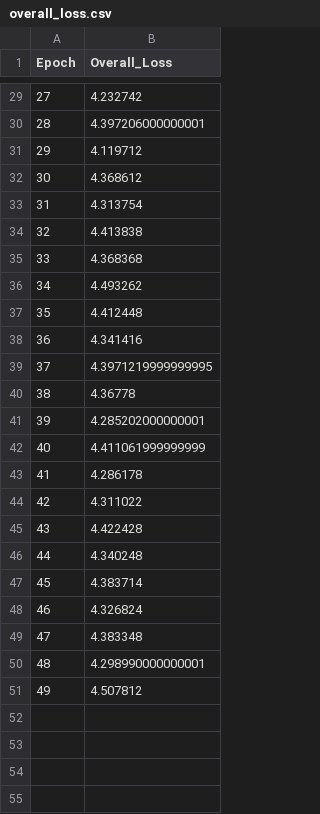
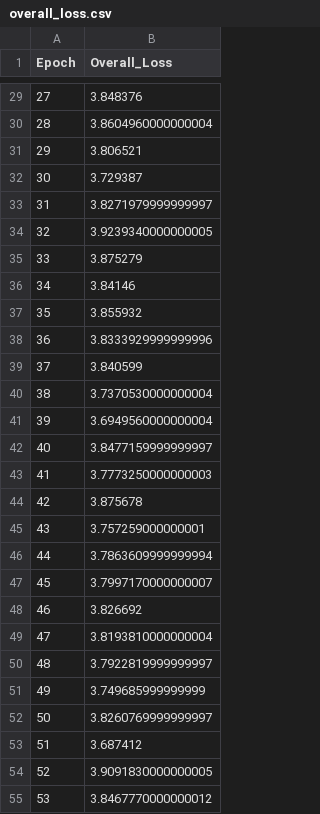
Before and after one commit to gktpmuhammed/fvlm, a CSV file: loss_analysis/overall_loss.csv, drawn as a sheet; only a part is shown, gaps mark what is left out; the diff covers the shown part only.

```diff
--- a/loss_analysis/overall_loss.csv
+++ b/loss_analysis/overall_loss.csv
@@ -29,23 +29,27 @@ Epoch,Overall_Loss
-27,4.232742
-28,4.397206000000001
-29,4.119712
-30,4.368612
-31,4.313754
-32,4.413838
-33,4.368368
-34,4.493262
-35,4.412448
-36,4.341416
-37,4.3971219999999995
-38,4.36778
-39,4.285202000000001
-40,4.411061999999999
-41,4.286178
-42,4.311022
-43,4.422428
-44,4.340248
-45,4.383714
-46,4.326824
-47,4.383348
-48,4.298990000000001
-49,4.507812
+27,3.848376
+28,3.8604960000000004
+29,3.806521
+30,3.729387
+31,3.8271979999999997
+32,3.9239340000000005
+33,3.875279
+34,3.84146
+35,3.855932
+36,3.8333929999999996
+37,3.840599
+38,3.7370530000000004
+39,3.6949560000000004
+40,3.8477159999999997
+41,3.7773250000000003
+42,3.875678
+43,3.757259000000001
+44,3.7863609999999994
+45,3.7997170000000007
+46,3.826692
+47,3.8193810000000004
+48,3.7922819999999997
+49,3.749685999999999
+50,3.8260769999999997
+51,3.687412
+52,3.9091830000000005
+53,3.8467770000000012
```
Also changed, not shown: 46 added rows and 27 edited cells elsewhere in this file, 39 other files.
